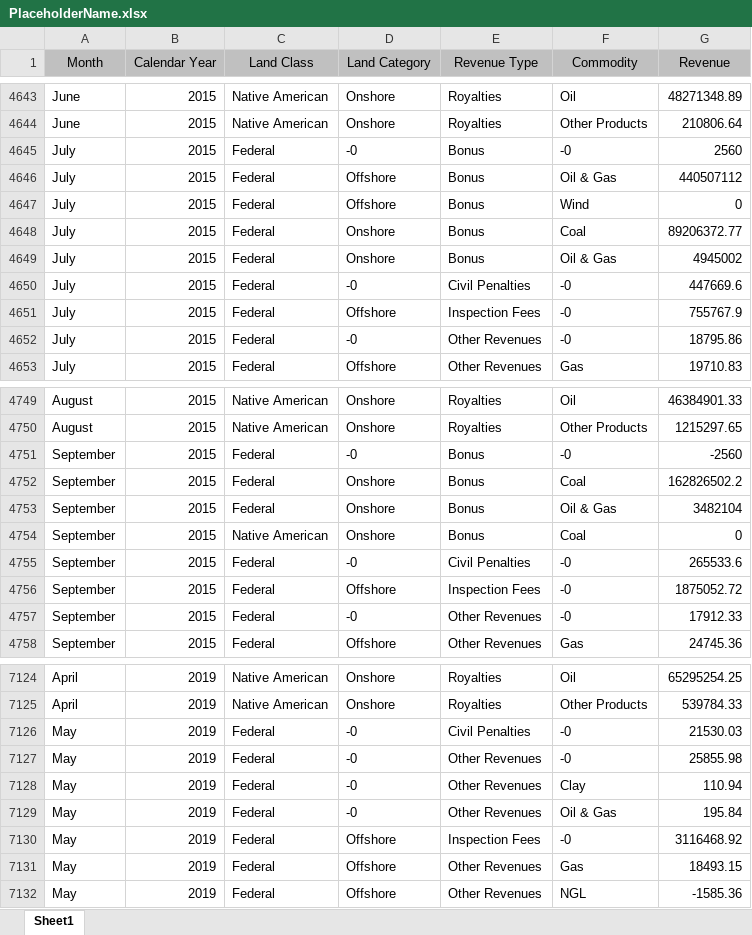
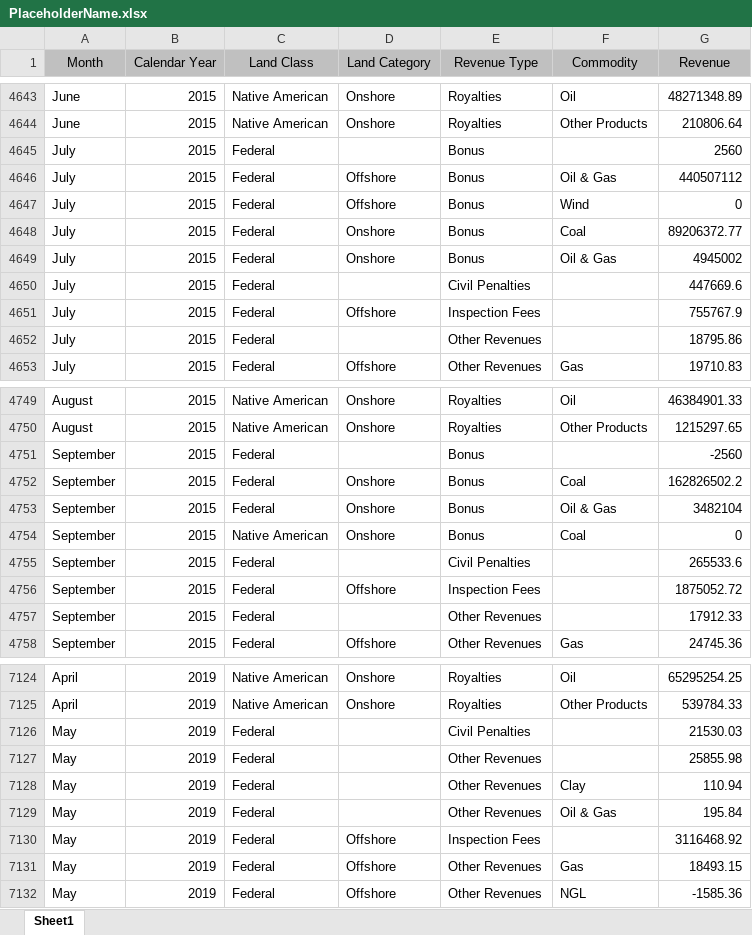
Before and after one commit to DOI-ONRR/Revdoi-Data-Quality, an Excel workbook: scripts/PlaceholderName.xlsx, sheet Sheet1, drawn as a sheet; only a part is shown, gaps mark what is left out; values as stored, in another font and other column widths than the file's, no borders; the diff covers the shown part only; the diff names each change by its address in the sheet, - before the commit and + after, or states it on an @@ line.

```diff
--- a/scripts/PlaceholderName.xlsx (sheet Sheet1)
+++ b/scripts/PlaceholderName.xlsx (sheet Sheet1)
-D4645 (Land Category): -0
+D4645 (Land Category): (empty)
-F4645 (Commodity): -0
+F4645 (Commodity): (empty)
-D4650 (Land Category): -0
+D4650 (Land Category): (empty)
-F4650:F4652 (Commodity): -0
+F4650:F4652 (Commodity): (empty)
-D4652 (Land Category): -0
+D4652 (Land Category): (empty)
-D4751 (Land Category): -0
+D4751 (Land Category): (empty)
-F4751 (Commodity): -0
+F4751 (Commodity): (empty)
-D4755 (Land Category): -0
+D4755 (Land Category): (empty)
-F4755:F4757 (Commodity): -0
+F4755:F4757 (Commodity): (empty)
-D4757 (Land Category): -0
+D4757 (Land Category): (empty)
-D7126:D7129 (Land Category): -0
+D7126:D7129 (Land Category): (empty)
-F7126:F7127 (Commodity): -0
+F7126:F7127 (Commodity): (empty)
-F7130 (Commodity): -0
+F7130 (Commodity): (empty)
```
Also changed, not shown: 666 edited cells elsewhere in this sheet, 1 other file.
